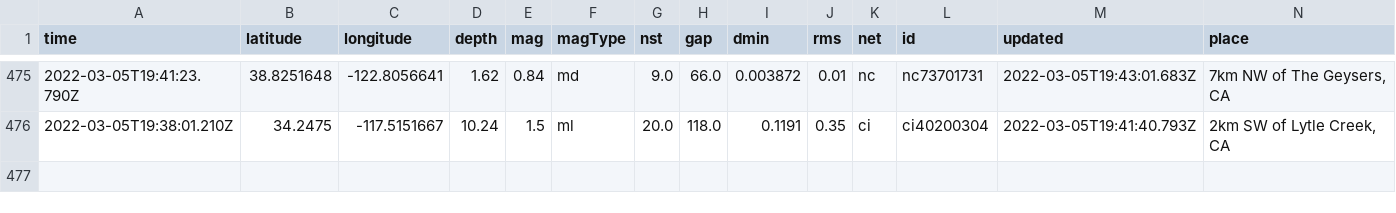
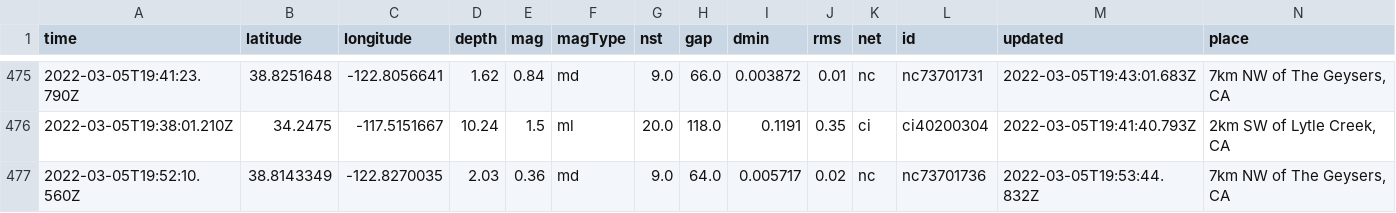
Before and after one commit to johnstont05/nicar22-github-actions, a CSV file: usgs_main.csv, drawn as a sheet; only a part is shown, gaps mark what is left out; rows hold the shown columns only; the diff names each change by its address in the sheet, - before the commit and + after, or states it on an @@ line.

```diff
--- a/usgs_main.csv
+++ b/usgs_main.csv
+row 477: 2022-03-05T19:52:10.560Z | 38.8143349 | -122.8270035 | 2.03 | 0.36 | md | 9.0 | 64.0 | 0.005717 | 0.02 | nc | nc73701736 | 2022-03-05T19:53:44.832Z | 7km NW of The Geysers, CA
```
Also changed, not shown: usgs_current.csv.
